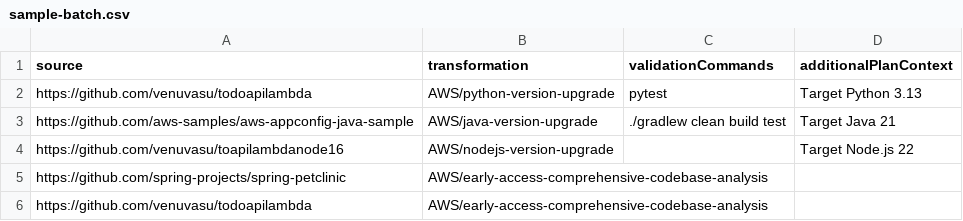
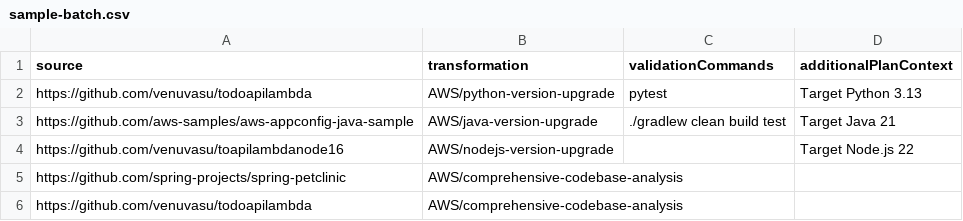
Before and after one commit to aws-samples/aws-transform-custom-samples, a CSV file: agentic-atx-platform/ui/sample-batch.csv, drawn as a sheet.

Commit message:
fix(agentic-atx-platform): correct stale AWS-managed transformation identifiers
Execute form and sample CSVs referenced 'AWS/early-access-comprehensive-codebase-analysis' and 'AWS/early-access-jfr-performance-optimization', which are not in the ATX registry and fail at exec. Use the current names (AWS/comprehensive-codebase-analysis, AWS/java-performance-optimization) and add the missing vue/angular/log4j transforms to match the registry and the rest of the repo.

```diff
--- a/agentic-atx-platform/ui/sample-batch.csv
+++ b/agentic-atx-platform/ui/sample-batch.csv
@@ -4,3 +4,3 @@ https://github.com/aws-samples/aws-appconfig-java-sample,AWS/java-version-upgrad
 https://github.com/venuvasu/toapilambdanode16,AWS/nodejs-version-upgrade,,Target Node.js 22
-https://github.com/spring-projects/spring-petclinic,AWS/early-access-comprehensive-codebase-analysis,,
-https://github.com/venuvasu/todoapilambda,AWS/early-access-comprehensive-codebase-analysis,,
+https://github.com/spring-projects/spring-petclinic,AWS/comprehensive-codebase-analysis,,
+https://github.com/venuvasu/todoapilambda,AWS/comprehensive-codebase-analysis,,
```
Also changed, not shown: agentic-atx-platform/ui/test-mixed-batch.csv, 1 other file.
